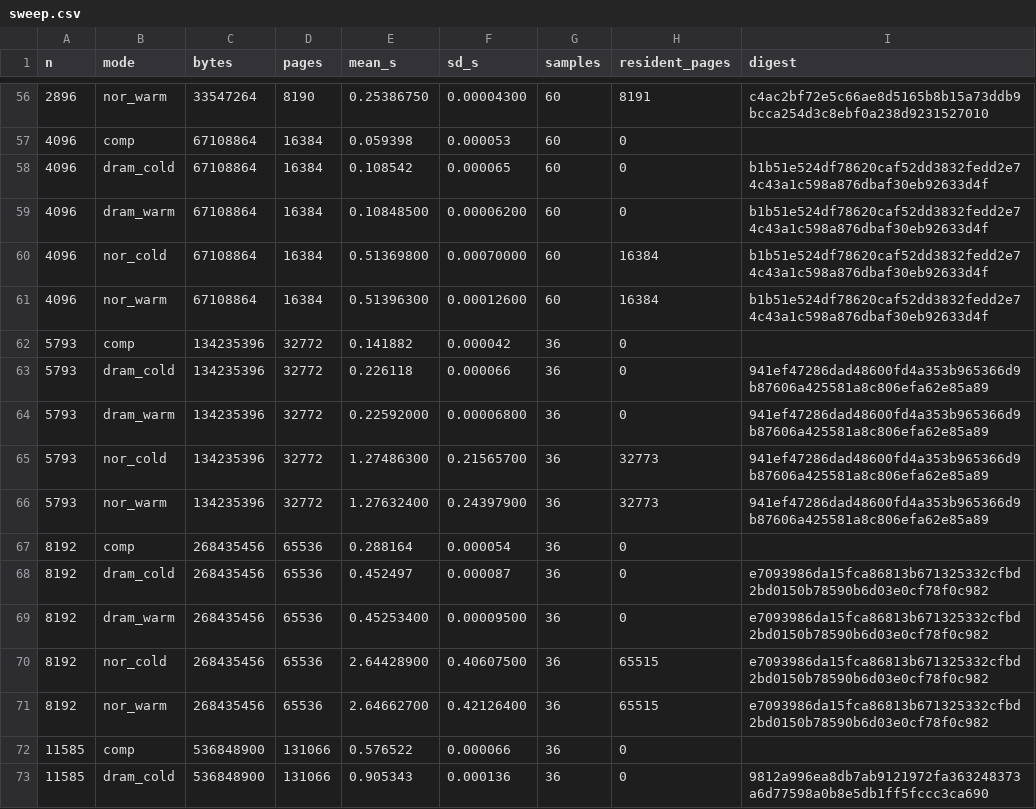
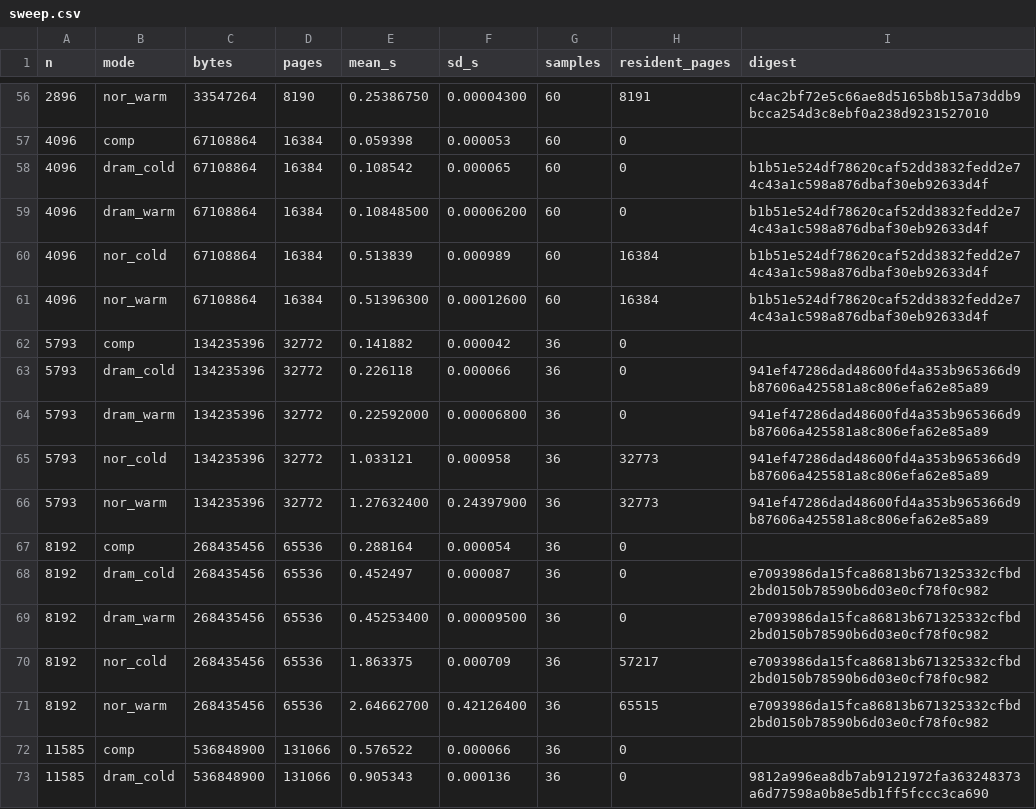
Before and after one commit to davidshim0/ltram-linux, a CSV file: docs/figures/sweep.csv, drawn as a sheet; only a part is shown, gaps mark what is left out.

Commit message:
figures: the 128/256 MB rise was a measurement artifact, not the device
The sweep timed those two points DURING promotion. Promotion runs at ~200
pages/s, so 128 MB needs 145 s to fill and the sweep's whole run was 153 s;
256 MB needs 328 s against a 317 s run. Neither ever reached steady state --
per-pass sd was 16.9% and 15.4%, against 0.10% at 64 MB where promotion
finishes early. Those means were averages over a transient.

Re-measured with matmul --wait-resident, which does untimed passes until the
weights are actually in flash and only then starts the clock:

    128 MB   1.276 s -> 1.033 s   1217 -> 985 ns/line   sd 16.92% -> 0.09%

NOR is now flat at 932-985 ns/line from 32 KB to 128 MB while DRAM holds
197-216. There is no knee. The erase-contention hypothesis was also wrong and
its archived figure is removed -- both files showed the same data.

256 MB re-measured at 87% residency rather than 100%, so 888.5 ns/line is a
blend: 0.873*985.1 + 0.127*215.8 = 887.4 against 888.5 measured, which puts
pure NOR there at 986 ns/line and flat with the rest. The shortfall is caused
by the rerun's own control -- pinning the erase engine off means failed
migrations leave dirty sectors that cannot be recycled, and at 256 MB the
working set IS the pool with no slack to absorb them.

fig2 now draws partial-residency points hollow and labels the fraction that
reached flash. Without that the 256 MB point reads as NOR getting faster,
when it is 12.7% DRAM.

```diff
--- a/docs/figures/sweep.csv
+++ b/docs/figures/sweep.csv
@@ -59,3 +59,3 @@ n,mode,bytes,pages,mean_s,sd_s,samples,resident_pages,digest
 4096,dram_warm,67108864,16384,0.10848500,0.00006200,60,0,b1b51e524df78620caf52dd3832fedd2e74c43a1c598a876dbaf30eb92633d4f
-4096,nor_cold,67108864,16384,0.51369800,0.00070000,60,16384,b1b51e524df78620caf52dd3832fedd2e74c43a1c598a876dbaf30eb92633d4f
+4096,nor_cold,67108864,16384,0.513839,0.000989,60,16384,b1b51e524df78620caf52dd3832fedd2e74c43a1c598a876dbaf30eb92633d4f
 4096,nor_warm,67108864,16384,0.51396300,0.00012600,60,16384,b1b51e524df78620caf52dd3832fedd2e74c43a1c598a876dbaf30eb92633d4f
@@ -64,3 +64,3 @@ n,mode,bytes,pages,mean_s,sd_s,samples,resident_pages,digest
 5793,dram_warm,134235396,32772,0.22592000,0.00006800,36,0,941ef47286dad48600fd4a353b965366d9b87606a425581a8c806efa62e85a89
-5793,nor_cold,134235396,32772,1.27486300,0.21565700,36,32773,941ef47286dad48600fd4a353b965366d9b87606a425581a8c806efa62e85a89
+5793,nor_cold,134235396,32772,1.033121,0.000958,36,32773,941ef47286dad48600fd4a353b965366d9b87606a425581a8c806efa62e85a89
 5793,nor_warm,134235396,32772,1.27632400,0.24397900,36,32773,941ef47286dad48600fd4a353b965366d9b87606a425581a8c806efa62e85a89
@@ -69,3 +69,3 @@ n,mode,bytes,pages,mean_s,sd_s,samples,resident_pages,digest
 8192,dram_warm,268435456,65536,0.45253400,0.00009500,36,0,e7093986da15fca86813b671325332cfbd2bd0150b78590b6d03e0cf78f0c982
-8192,nor_cold,268435456,65536,2.64428900,0.40607500,36,65515,e7093986da15fca86813b671325332cfbd2bd0150b78590b6d03e0cf78f0c982
+8192,nor_cold,268435456,65536,1.863375,0.000709,36,57217,e7093986da15fca86813b671325332cfbd2bd0150b78590b6d03e0cf78f0c982
 8192,nor_warm,268435456,65536,2.64662700,0.42126400,36,65515,e7093986da15fca86813b671325332cfbd2bd0150b78590b6d03e0cf78f0c982
```
Also changed, not shown: 8 other files.
